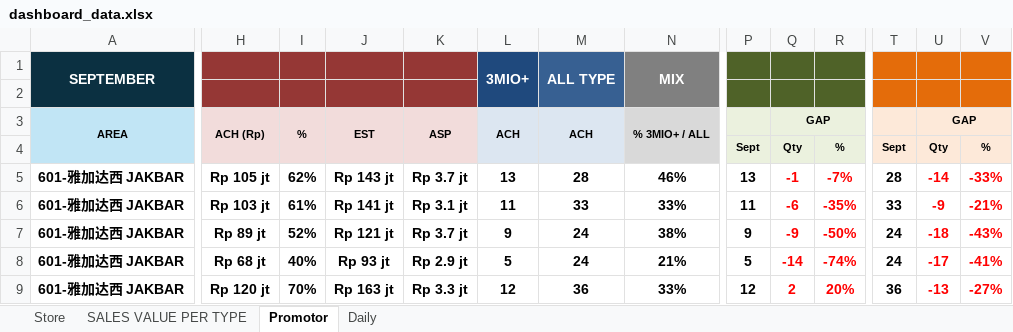
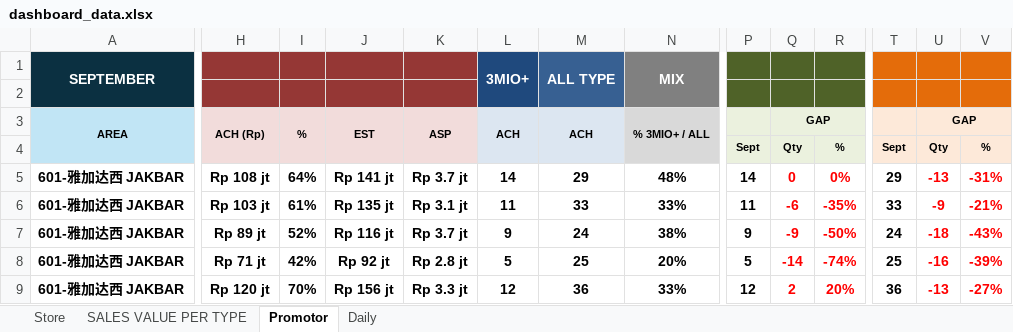
Before and after one commit to vivo-Store-bkj/Store-Performance-Dashboard, an Excel workbook: source/dashboard_data.xlsx, sheet Promotor, drawn as a sheet; only a part is shown, gaps mark what is left out; values as stored, in another font and other column widths than the file's, no borders; conditional formats not drawn; removed rows and columns are numbered as before the commit, all else as after; rows hold the shown columns only; the diff covers the shown part only; the diff names each change by its address in the sheet, - before the commit and + after, or states it on an @@ line.

```diff
--- a/source/dashboard_data.xlsx (sheet Promotor)
+++ b/source/dashboard_data.xlsx (sheet Promotor)
-row 2: (empty)
+row 2: (empty)
-H5 (ACH (Rp)): Rp 105 jt
+H5 (ACH (Rp)): Rp 108 jt
-I5 (%): 62%
+I5 (%): 64%
-J5 (EST): Rp 143 jt
+J5 (EST): Rp 141 jt
-L5 (ACH): 13
+L5 (ACH): 14
-M5 (ACH): 28
+M5 (ACH): 29
-N5 (% 3MIO+ / ALL): 46%
+N5 (% 3MIO+ / ALL): 48%
-P5: 13
+P5: 14
-Q5 (GAP): -1
+Q5 (GAP): 0
-R5: -7%
+R5: 0%
-T5: 28
+T5: 29
-U5 (GAP): -14
+U5 (GAP): -13
-V5: -33%
+V5: -31%
-J6 (EST): Rp 141 jt
+J6 (EST): Rp 135 jt
-J7 (EST): Rp 121 jt
+J7 (EST): Rp 116 jt
-H8 (ACH (Rp)): Rp 68 jt
+H8 (ACH (Rp)): Rp 71 jt
-I8 (%): 40%
+I8 (%): 42%
-J8 (EST): Rp 93 jt
+J8 (EST): Rp 92 jt
-K8 (ASP): Rp 2.9 jt
+K8 (ASP): Rp 2.8 jt
-M8 (ACH): 24
+M8 (ACH): 25
-N8 (% 3MIO+ / ALL): 21%
+N8 (% 3MIO+ / ALL): 20%
-T8: 24
+T8: 25
-U8 (GAP): -17
+U8 (GAP): -16
-V8: -41%
+V8: -39%
-J9 (EST): Rp 163 jt
+J9 (EST): Rp 156 jt
```
Also changed, not shown: 1 added row, 1 removed row and 524 edited cells elsewhere in this sheet, sheet Store, sheet SALES VALUE PER TYPE, sheet Daily.
